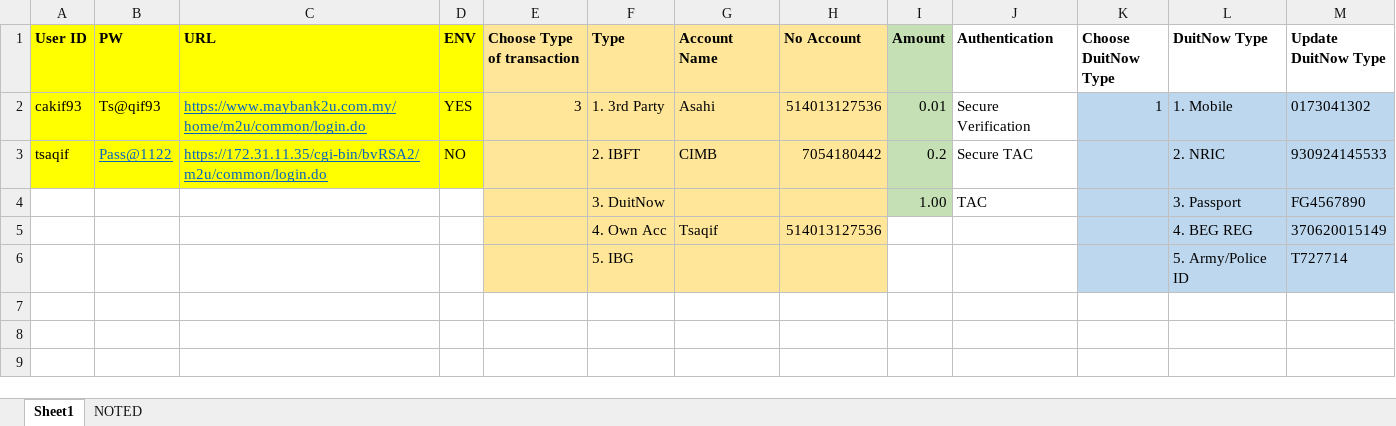
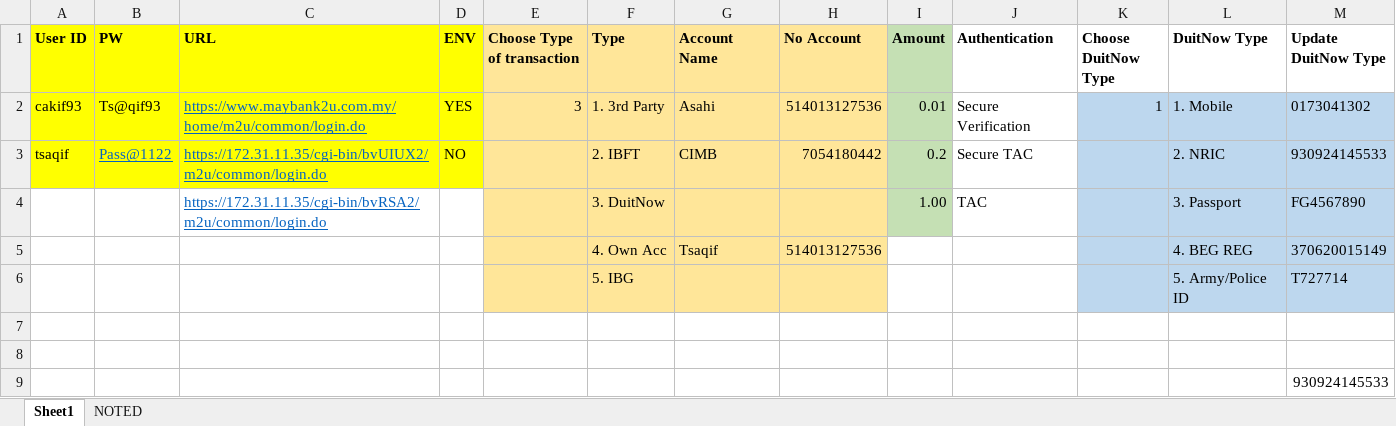
Before and after one commit to tsaqif-yusof/M2U, an Excel workbook: Test Data.xlsx, sheet Sheet1, drawn as a sheet; values as stored, in another font and other column widths than the file's, no borders; the diff names each change by its address in the sheet, - before the commit and + after, or states it on an @@ line.

```diff
--- a/Test Data.xlsx (sheet Sheet1)
+++ b/Test Data.xlsx (sheet Sheet1)
-C3 (URL): https://172.31.11.35/cgi-bin/bvRSA2/m2u/common/login.do
+C3 (URL): https://172.31.11.35/cgi-bin/bvUIUX2/m2u/common/login.do
-C4 (URL): (empty)
+C4 (URL): https://172.31.11.35/cgi-bin/bvRSA2/m2u/common/login.do
+row 7: (empty)
+row 8: (empty)
+row 9:  |  |  |  |  |  |  |  |  |  |  |  | 930924145533
```
Also changed, not shown: 52 other files.
